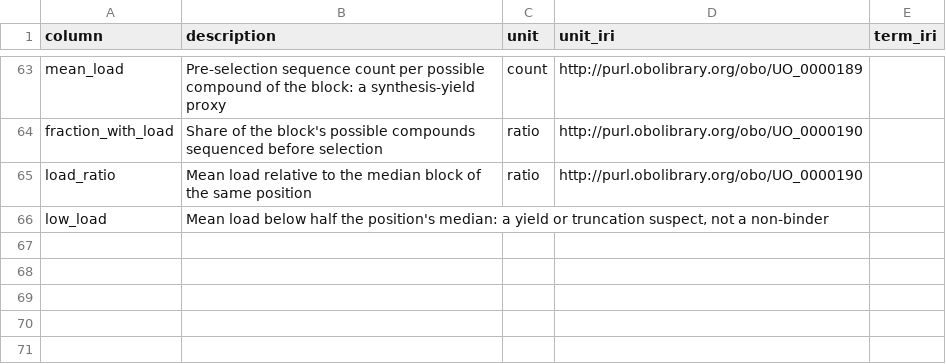
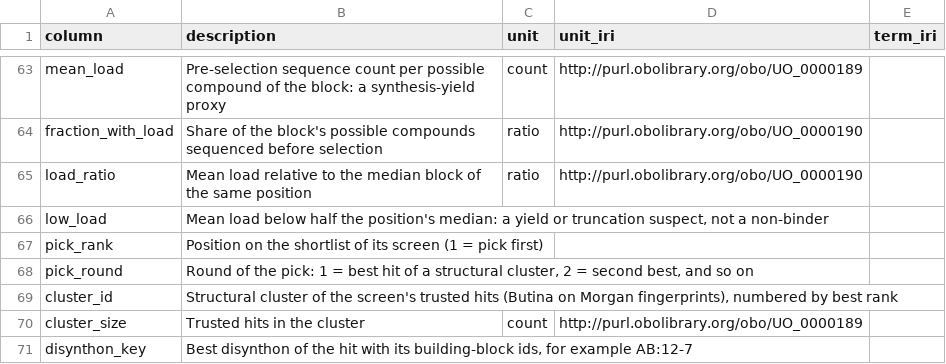
Before and after one commit to davidparkerch/DELT-pipeline, a CSV file: assets/hits_dictionary.csv, drawn as a sheet; only a part is shown, gaps mark what is left out.

```diff
--- a/assets/hits_dictionary.csv
+++ b/assets/hits_dictionary.csv
@@ -66 +66,6 @@ load_ratio,Mean load relative to the median block of the same position,ratio,htt
 low_load,"Mean load below half the position's median: a yield or truncation suspect, not a non-binder",,,
+pick_rank,Position on the shortlist of its screen (1 = pick first),,,
+pick_round,"Round of the pick: 1 = best hit of a structural cluster, 2 = second best, and so on",,,
+cluster_id,"Structural cluster of the screen's trusted hits (Butina on Morgan fingerprints), numbered by best rank",,,
+cluster_size,Trusted hits in the cluster,count,http://purl.obolibrary.org/obo/UO_0000189,
+disynthon_key,"Best disynthon of the hit with its building-block ids, for example AB:12-7",,,
```
Also changed, not shown: 18 other files.
